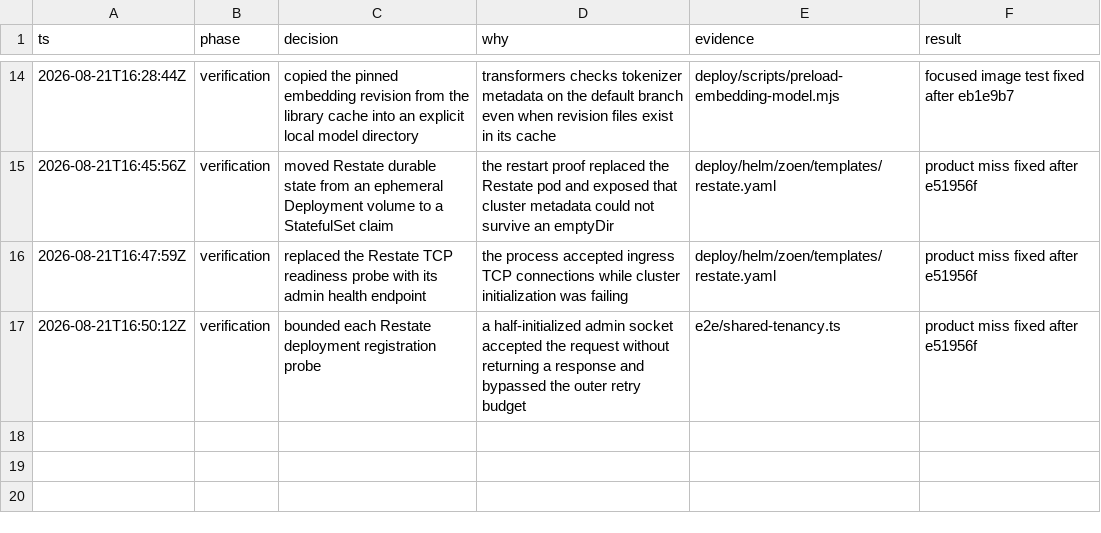
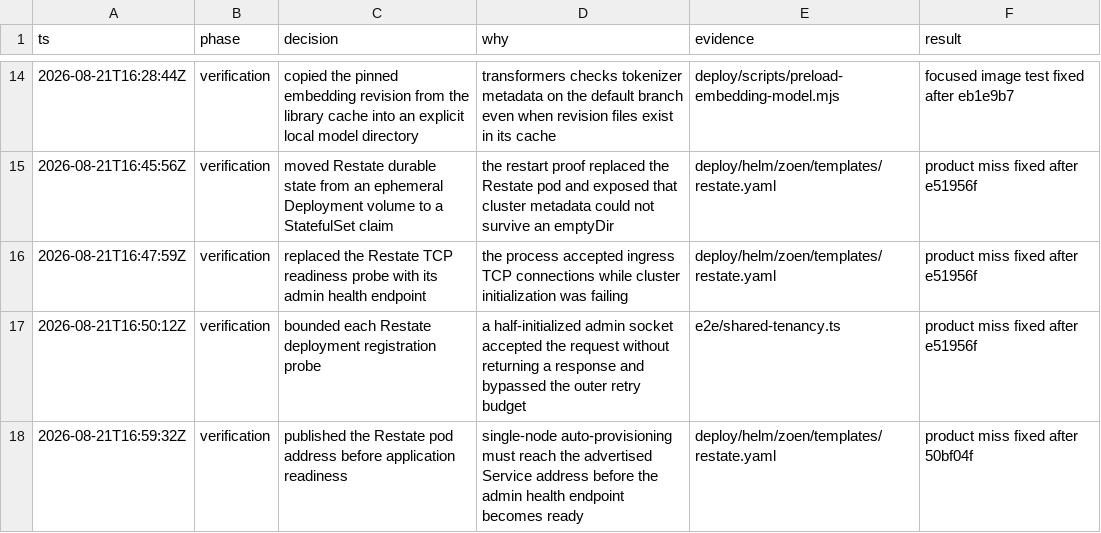
Before and after one commit to EnzoTironi/OS, a TSV file: .audit/shared-tenancy.tsv, drawn as a sheet; only a part is shown, gaps mark what is left out; the diff names each change by its address in the sheet, - before the commit and + after, or states it on an @@ line.

```diff
--- a/.audit/shared-tenancy.tsv
+++ b/.audit/shared-tenancy.tsv
+row 18: 2026-08-21T16:59:32Z | verification | published the Restate pod address before application readiness | single-node auto-provisioning must reach the advertised Service address before the admin health endpoint becomes ready | deploy/helm/zoen/templates/restate.yaml | product miss fixed after 50bf04f
```
Also changed, not shown: 1 other file.
